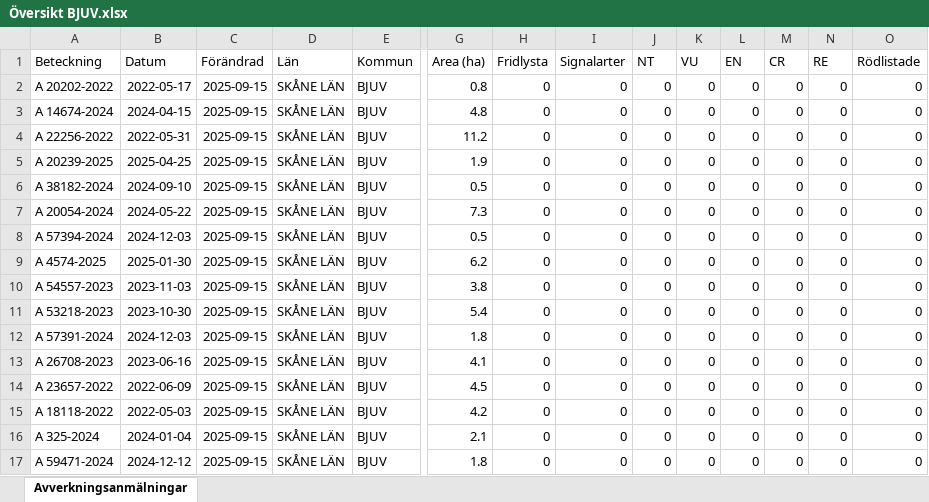
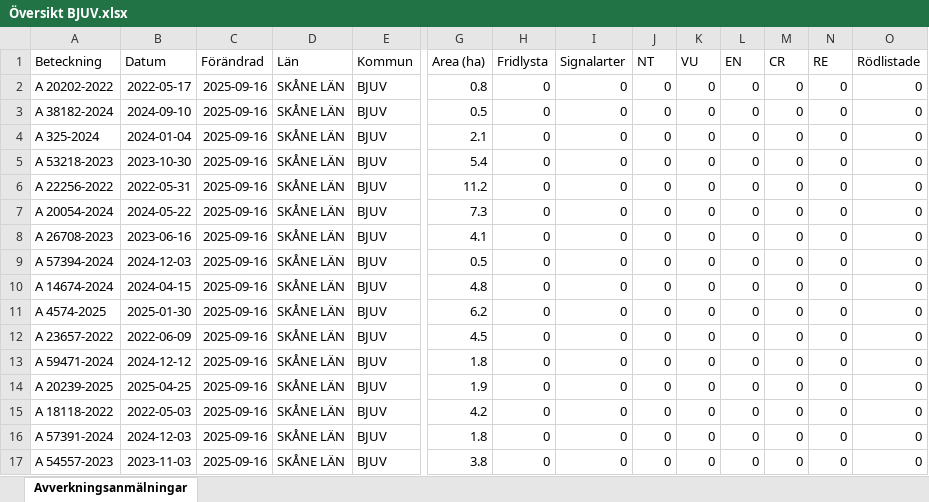
Before and after one commit to klasma/Logging_1260, an Excel workbook: Översikt BJUV.xlsx, sheet Avverkningsanmälningar, drawn as a sheet; only a part is shown, gaps mark what is left out; values as stored, in another font and other column widths than the file's, no borders; removed rows and columns are numbered as before the commit, all else as after; rows hold the shown columns only; the diff names each change by its address in the sheet, - before the commit and + after, or states it on an @@ line.

```diff
--- a/Översikt BJUV.xlsx (sheet Avverkningsanmälningar)
+++ b/Översikt BJUV.xlsx (sheet Avverkningsanmälningar)
-C2:C7 (Förändrad): 2025-09-15
+C2:C7 (Förändrad): 2025-09-16
-A3 (Beteckning): A 14674-2024
+A3 (Beteckning): A 38182-2024
-B3 (Datum): 2024-04-15
+B3 (Datum): 2024-09-10
-G3 (Area (ha)): 4.8
+G3 (Area (ha)): 0.5
-A4 (Beteckning): A 22256-2022
+A4 (Beteckning): A 325-2024
-B4 (Datum): 2022-05-31
+B4 (Datum): 2024-01-04
-G4 (Area (ha)): 11.2
+G4 (Area (ha)): 2.1
-A5 (Beteckning): A 20239-2025
+A5 (Beteckning): A 53218-2023
-B5 (Datum): 2025-04-25
+B5 (Datum): 2023-10-30
-G5 (Area (ha)): 1.9
+G5 (Area (ha)): 5.4
-A6 (Beteckning): A 38182-2024
+A6 (Beteckning): A 22256-2022
-B6 (Datum): 2024-09-10
+B6 (Datum): 2022-05-31
-G6 (Area (ha)): 0.5
+G6 (Area (ha)): 11.2
+row 8: A 26708-2023 | 2023-06-16 | 2025-09-16 | SKÅNE LÄN | BJUV | 4.1 | 0 | 0 | 0 | 0 | 0 | 0 | 0 | 0
-C9 (Förändrad): 2025-09-15
+C9 (Förändrad): 2025-09-16
+row 10: A 14674-2024 | 2024-04-15 | 2025-09-16 | SKÅNE LÄN | BJUV | 4.8 | 0 | 0 | 0 | 0 | 0 | 0 | 0 | 0
-C11 (Förändrad): 2025-09-15
+C11 (Förändrad): 2025-09-16
-row 10: A 54557-2023 | 2023-11-03 | 2025-09-15 | SKÅNE LÄN | BJUV | 3.8 | 0 | 0 | 0 | 0 | 0 | 0 | 0 | 0
-A12 (Beteckning): A 53218-2023
+A12 (Beteckning): A 23657-2022
-B12 (Datum): 2023-10-30
+B12 (Datum): 2022-06-09
-C12:C13 (Förändrad): 2025-09-15
+C12:C13 (Förändrad): 2025-09-16
-G12 (Area (ha)): 5.4
+G12 (Area (ha)): 4.5
-A13 (Beteckning): A 57391-2024
+A13 (Beteckning): A 59471-2024
-B13 (Datum): 2024-12-03
+B13 (Datum): 2024-12-12
-row 13: A 26708-2023 | 2023-06-16 | 2025-09-15 | SKÅNE LÄN | BJUV | 4.1 | 0 | 0 | 0 | 0 | 0 | 0 | 0 | 0
-A14 (Beteckning): A 23657-2022
+A14 (Beteckning): A 20239-2025
-B14 (Datum): 2022-06-09
+B14 (Datum): 2025-04-25
-C14:C17 (Förändrad): 2025-09-15
+C14:C17 (Förändrad): 2025-09-16
-G14 (Area (ha)): 4.5
+G14 (Area (ha)): 1.9
-A16 (Beteckning): A 325-2024
+A16 (Beteckning): A 57391-2024
-B16 (Datum): 2024-01-04
+B16 (Datum): 2024-12-03
-G16 (Area (ha)): 2.1
+G16 (Area (ha)): 1.8
-A17 (Beteckning): A 59471-2024
+A17 (Beteckning): A 54557-2023
-B17 (Datum): 2024-12-12
+B17 (Datum): 2023-11-03
-G17 (Area (ha)): 1.8
+G17 (Area (ha)): 3.8
```
Also changed, not shown: 1 other file.
